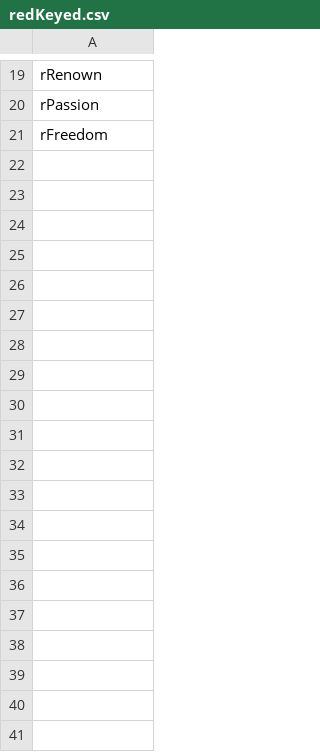
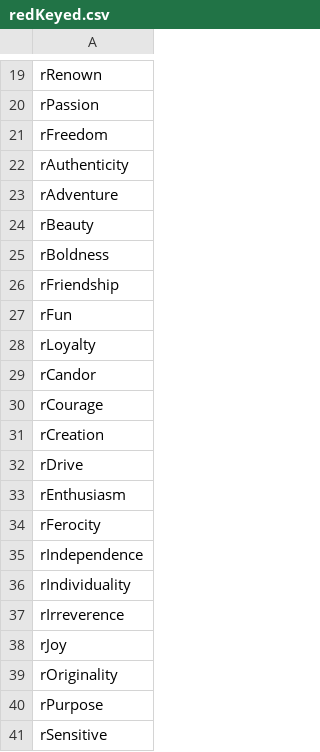
Before and after one commit to cnatsepll/ColorQuizQuestions, a CSV file: redKeyed.csv, drawn as a sheet; only a part is shown, gaps mark what is left out; the diff covers the shown part only.

Commit message:
Update redKeyed.csv

```diff
--- a/redKeyed.csv
+++ b/redKeyed.csv
@@ -21 +21,21 @@ rPassion
 rFreedom
+rAuthenticity
+rAdventure
+rBeauty
+rBoldness
+rFriendship
+rFun
+rLoyalty
+rCandor
+rCourage
+rCreation
+rDrive
+rEnthusiasm
+rFerocity
+rIndependence
+rIndividuality
+rIrreverence
+rJoy
+rOriginality
+rPurpose
+rSensitive
```
Also changed, not shown: 20 added rows elsewhere in this file.
